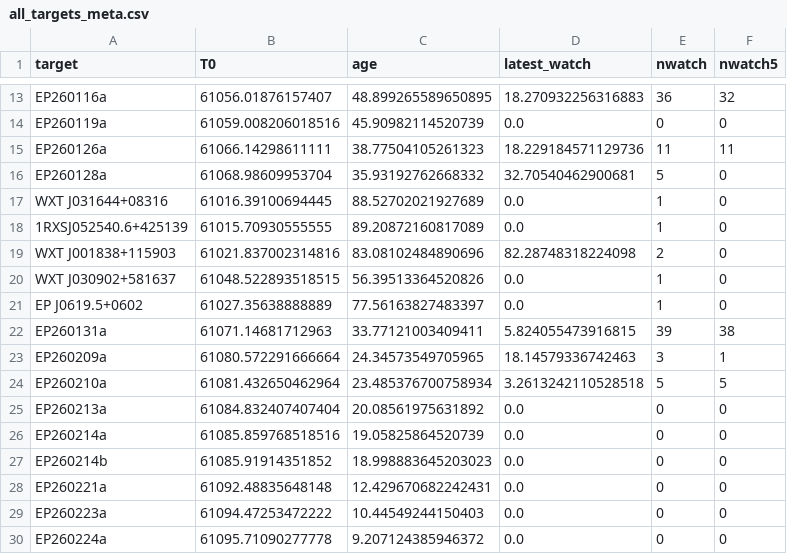
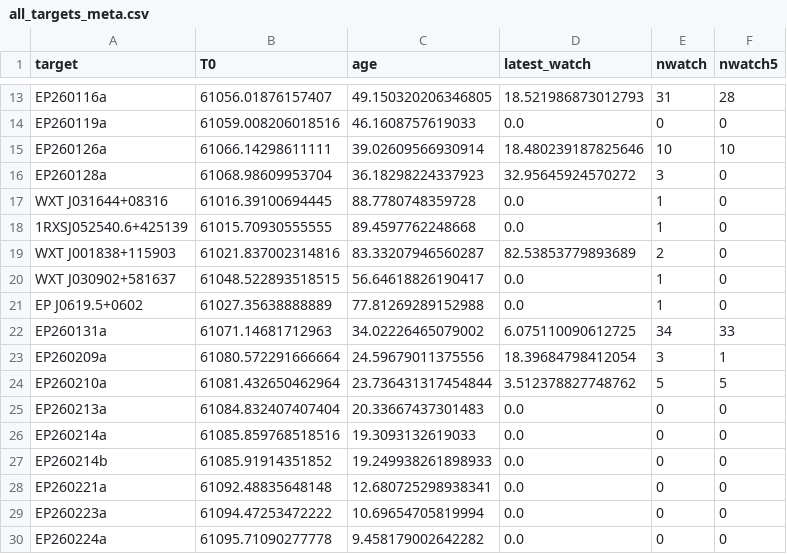
Before and after one commit to LAujust/Follow_up, a CSV file: results/all_targets_meta.csv, drawn as a sheet; only a part is shown, gaps mark what is left out; the diff covers the shown part only; the diff names each change by its address in the sheet, - before the commit and + after, or states it on an @@ line.

```diff
--- a/results/all_targets_meta.csv
+++ b/results/all_targets_meta.csv
-C13 (age): 48.899265589650895
+C13 (age): 49.150320206346805
-D13 (latest_watch): 18.270932256316883
+D13 (latest_watch): 18.521986873012793
-E13 (nwatch): 36
+E13 (nwatch): 31
-F13 (nwatch5): 32
+F13 (nwatch5): 28
-C14 (age): 45.90982114520739
+C14 (age): 46.1608757619033
-C15 (age): 38.77504105261323
+C15 (age): 39.02609566930914
-D15 (latest_watch): 18.229184571129736
+D15 (latest_watch): 18.480239187825646
-E15 (nwatch): 11
+E15 (nwatch): 10
-F15 (nwatch5): 11
+F15 (nwatch5): 10
-C16 (age): 35.93192762668332
+C16 (age): 36.18298224337923
-D16 (latest_watch): 32.70540462900681
+D16 (latest_watch): 32.95645924570272
-E16 (nwatch): 5
+E16 (nwatch): 3
-C17 (age): 88.52702021927689
+C17 (age): 88.7780748359728
-C18 (age): 89.20872160817089
+C18 (age): 89.4597762248668
-C19 (age): 83.08102484890696
+C19 (age): 83.33207946560287
-D19 (latest_watch): 82.28748318224098
+D19 (latest_watch): 82.53853779893689
-C20 (age): 56.39513364520826
+C20 (age): 56.64618826190417
-C21 (age): 77.56163827483397
+C21 (age): 77.81269289152988
-C22 (age): 33.77121003409411
+C22 (age): 34.02226465079002
-D22 (latest_watch): 5.824055473916815
+D22 (latest_watch): 6.075110090612725
-E22 (nwatch): 39
+E22 (nwatch): 34
-F22 (nwatch5): 38
+F22 (nwatch5): 33
-C23 (age): 24.34573549705965
+C23 (age): 24.59679011375556
-D23 (latest_watch): 18.14579336742463
+D23 (latest_watch): 18.39684798412054
-C24 (age): 23.485376700758934
+C24 (age): 23.736431317454844
-D24 (latest_watch): 3.2613242110528518
+D24 (latest_watch): 3.512378827748762
-C25 (age): 20.08561975631892
+C25 (age): 20.33667437301483
-C26 (age): 19.05825864520739
+C26 (age): 19.3093132619033
-C27 (age): 18.998883645203023
+C27 (age): 19.249938261898933
-C28 (age): 12.429670682242431
+C28 (age): 12.680725298938341
-C29 (age): 10.44549244150403
+C29 (age): 10.69654705819994
-C30 (age): 9.207124385946372
+C30 (age): 9.458179002642282
```
Also changed, not shown: 33 edited cells elsewhere in this file, 9 other files.
